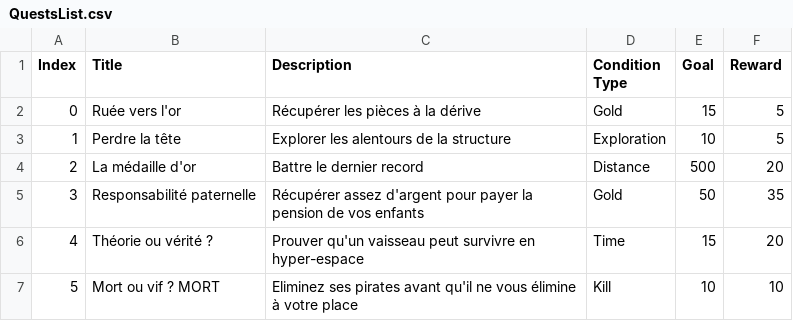
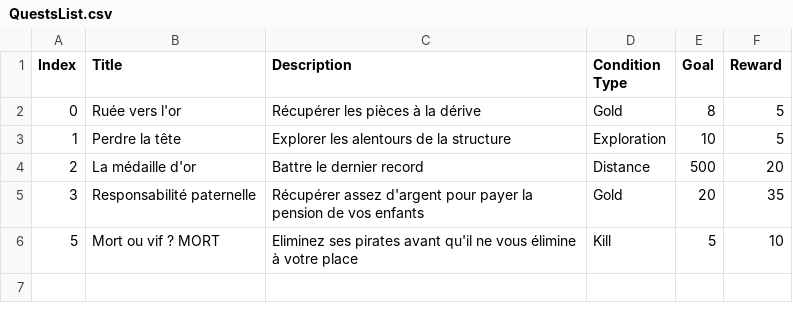
Before and after one commit to Francesco58111/NOELworkshopShooter, a CSV file: Tool4shoot/Assets/Textes/QuestsList.csv, drawn as a sheet.

```diff
--- a/Tool4shoot/Assets/Textes/QuestsList.csv
+++ b/Tool4shoot/Assets/Textes/QuestsList.csv
@@ -1,7 +1,6 @@
 Index;Title;Description;Condition Type;Goal;Reward
-0;Ruée vers l'or;Récupérer les pièces à la dérive;Gold;15;5
+0;Ruée vers l'or;Récupérer les pièces à la dérive;Gold;8;5
 1;Perdre la tête;Explorer les alentours de la structure;Exploration;10;5
 2;La médaille d'or;Battre le dernier record;Distance;500;20
-3;Responsabilité paternelle;Récupérer assez d'argent pour payer la pension de vos enfants;Gold;50;35
-4;Théorie ou vérité ?;Prouver qu'un vaisseau peut survivre en hyper-espace;Time;15;20
-5;Mort ou vif ? MORT;Eliminez ses pirates avant qu'il ne vous élimine à votre place;Kill;10;10
+3;Responsabilité paternelle;Récupérer assez d'argent pour payer la pension de vos enfants;Gold;20;35
+5;Mort ou vif ? MORT;Eliminez ses pirates avant qu'il ne vous élimine à votre place;Kill;5;10
```
Also changed, not shown: 24 other files.
